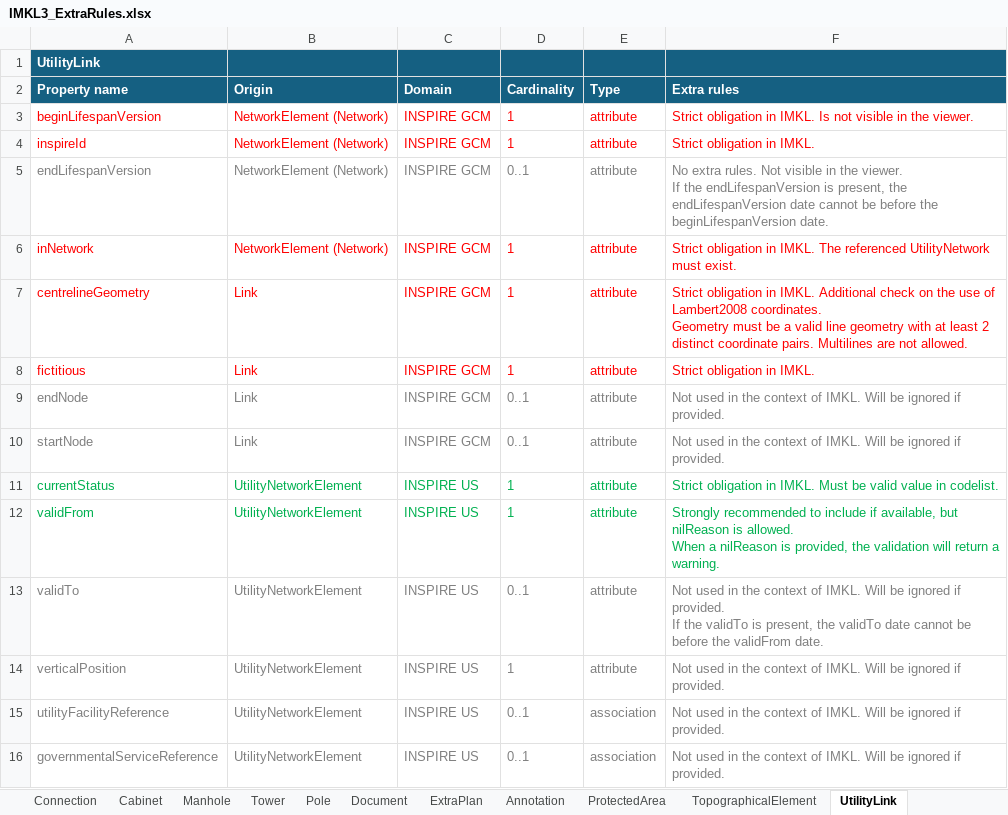
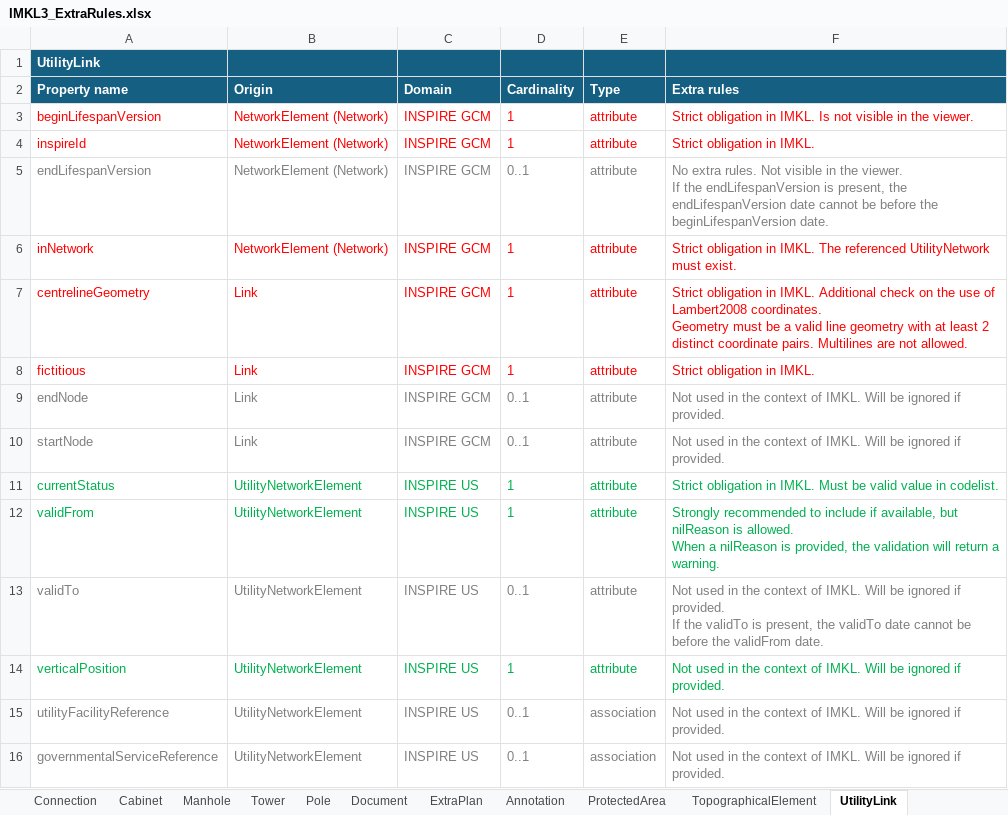
Before and after one commit to belgif/ICEGthema-imkl, an Excel workbook: implementation/Documentation/IMKL3_ExtraRules.xlsx, sheet UtilityLink, drawn as a sheet; values as stored, in another font and other column widths than the file's, no borders; the diff names each change by its address in the sheet, - before the commit and + after, or states it on an @@ line.

```diff
--- a/implementation/Documentation/IMKL3_ExtraRules.xlsx (sheet UtilityLink)
+++ b/implementation/Documentation/IMKL3_ExtraRules.xlsx (sheet UtilityLink)
-A14:F14 text colour: #808080
+A14:F14 text colour: #00B050
```
Also changed, not shown: sheet CoverageDetail, sheet StandardCoverageDetail, sheet DepthDetail, sheet TopographicalElement, sheet ProtectedArea, sheet UtilityNetwork, 16 more sheets.
